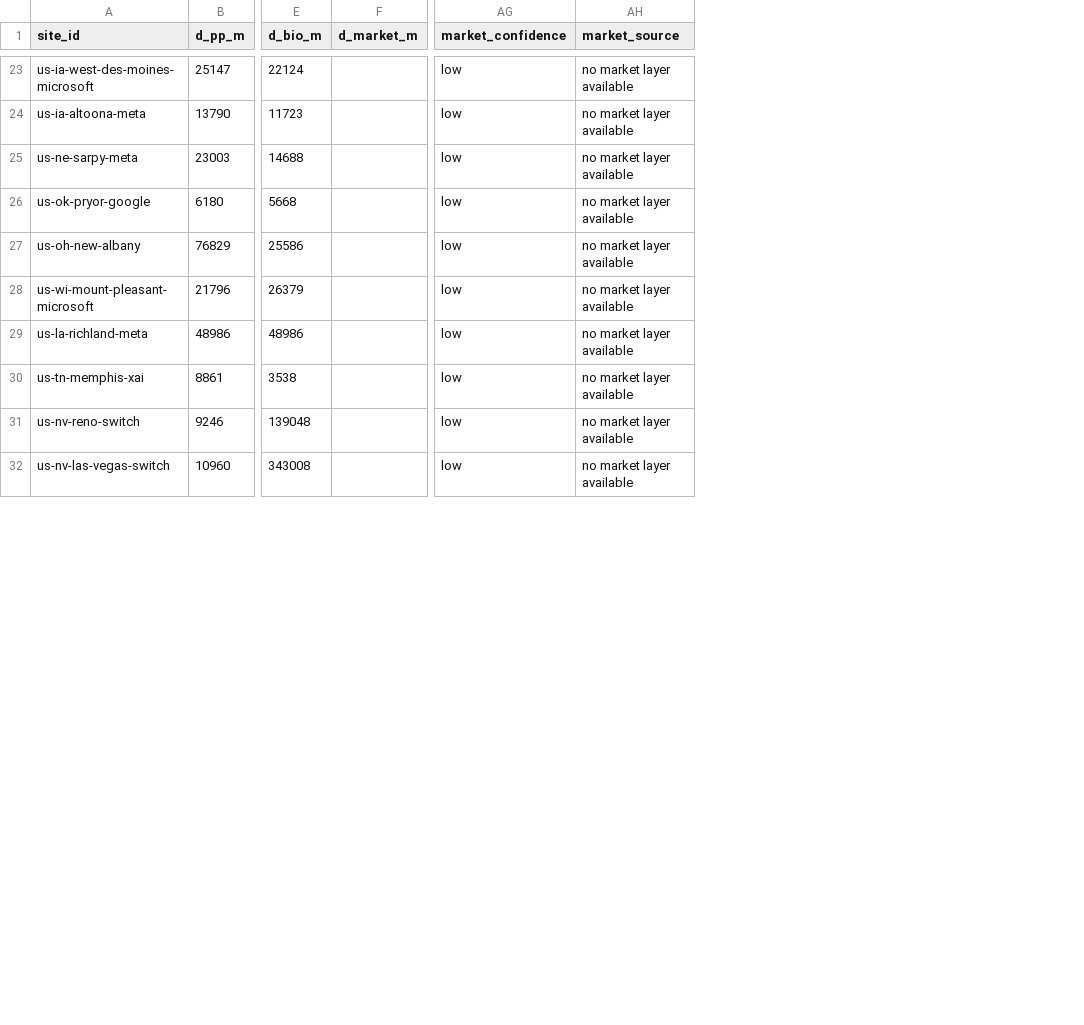
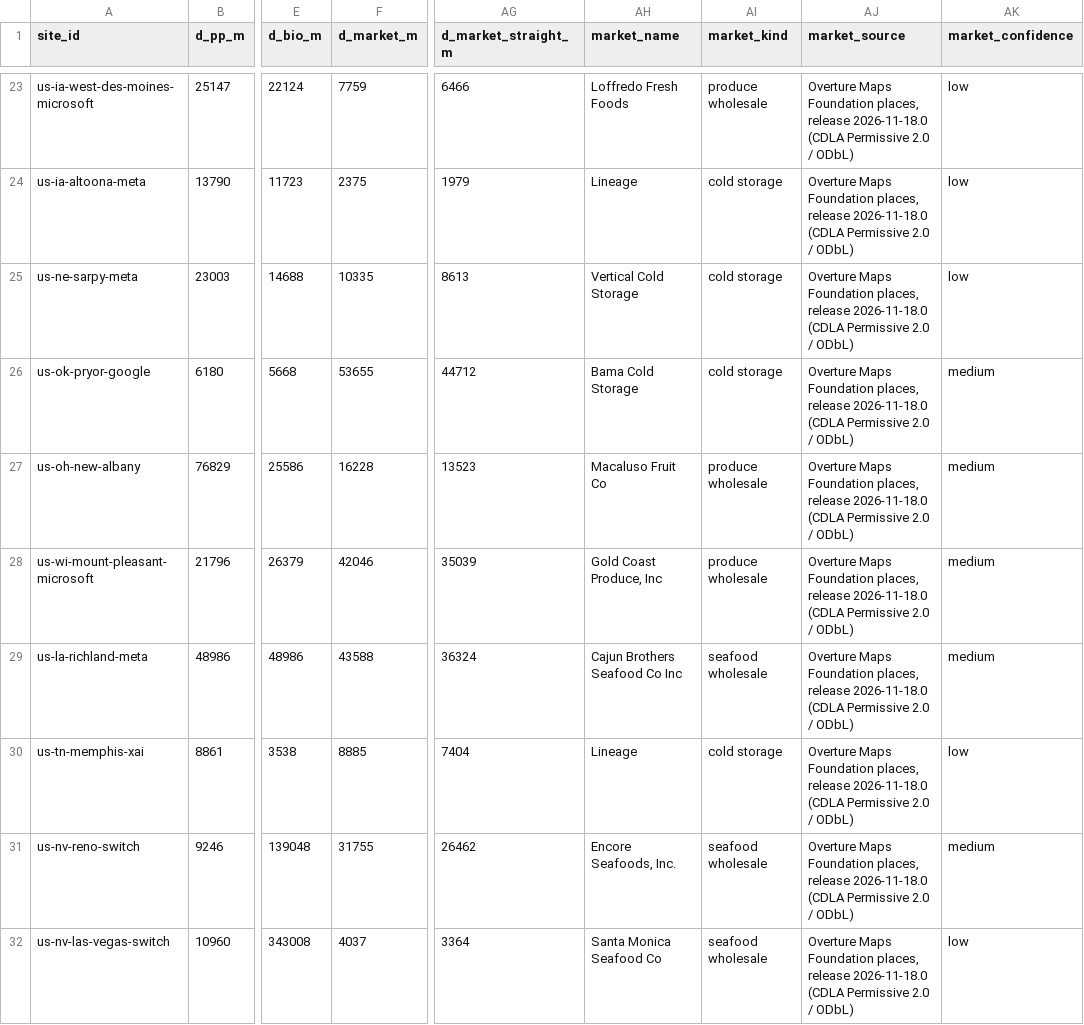
Before and after one commit to ArielWyrobnik/HEATBEAT-Hack, a CSV file: data_pipeline/site_industry.csv, drawn as a sheet; only a part is shown, gaps mark what is left out; removed rows and columns are numbered as before the commit, all else as after; the diff covers the shown part only; the diff names each change by its address in the sheet, - before the commit and + after, or states it on an @@ line.

```diff
--- a/data_pipeline/site_industry.csv
+++ b/data_pipeline/site_industry.csv
+column AG (d_market_straight_m), rows 23-32: 6466 | 1979 | 8613 | 44712 | 13523 | 35039 | 36324 | 7404 | 26462 | 3364
+column AH (market_name), rows 23-32: Loffredo Fresh Foods | Lineage | Vertical Cold Storage | Bama Cold Storage | Macaluso Fruit Co | Gold Coast Produce, Inc | Cajun Brothers Seafood Co Inc | Lineage | Encore Seafoods, Inc. | Santa Monica Seafood Co
+column AI (market_kind), rows 23-32: produce wholesale | cold storage | cold storage | cold storage | produce wholesale | produce wholesale | seafood wholesale | cold storage | seafood wholesale | seafood wholesale
+column AJ (market_source), rows 23-32: all Overture Maps Foundation places, release 2026-11-18.0 (CDLA Permissive 2.0 / ODbL)
-column AH (market_source), rows 23-32: all no market layer available
-F23 (d_market_m): (empty)
+F23 (d_market_m): 7759
-F24 (d_market_m): (empty)
+F24 (d_market_m): 2375
-F25 (d_market_m): (empty)
+F25 (d_market_m): 10335
-F26 (d_market_m): (empty)
+F26 (d_market_m): 53655
-AK26:AK29 (market_confidence): low
+AK26:AK29 (market_confidence): medium
-F27 (d_market_m): (empty)
+F27 (d_market_m): 16228
-F28 (d_market_m): (empty)
+F28 (d_market_m): 42046
-F29 (d_market_m): (empty)
+F29 (d_market_m): 43588
-F30 (d_market_m): (empty)
+F30 (d_market_m): 8885
-F31 (d_market_m): (empty)
+F31 (d_market_m): 31755
-AK31 (market_confidence): low
+AK31 (market_confidence): medium
-F32 (d_market_m): (empty)
+F32 (d_market_m): 4037
```
Also changed, not shown: 51 edited cells elsewhere in this file, 6 other files.
